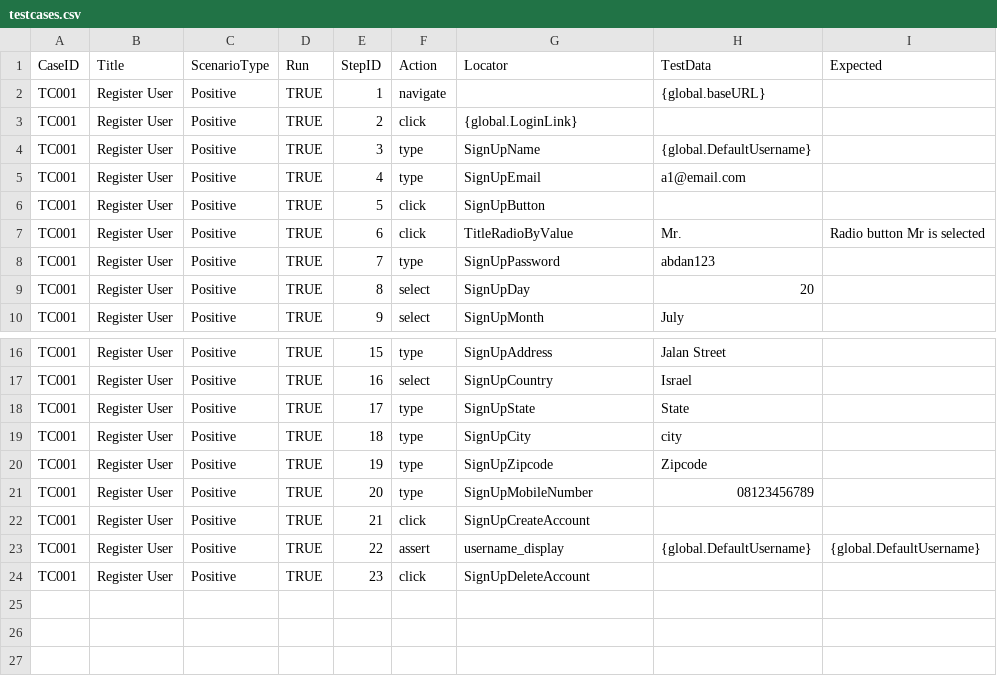
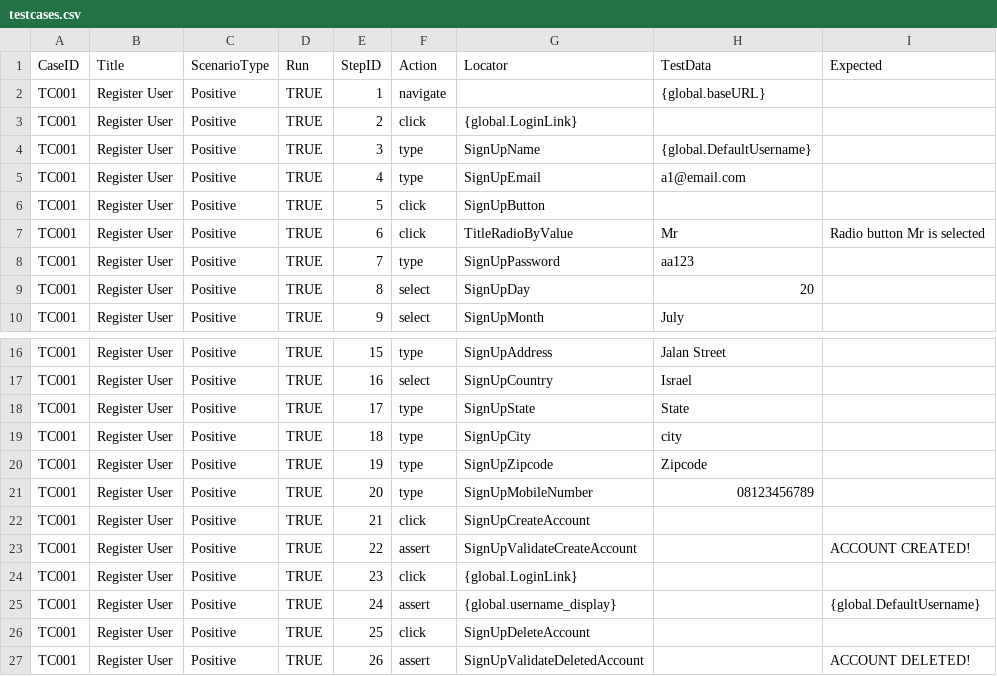
Before and after one commit to mabdang/MabdangSeleniumFramework, a CSV file: ProjectSelenium/datatest/Register/testcases.csv, drawn as a sheet; only a part is shown, gaps mark what is left out; addresses are those after the commit; the diff names each change by its address in the sheet, - before the commit and + after, or states it on an @@ line.

Commit message:
- fixing select untuk select_by_value atau select_by_visible_text - fixing resolve value untuk handle {value} ini maksudnya bisa parsing untuk locator bisa ambil data test (SetProperty) - fixing global_locator.yaml untuk DefaultEmail, DefaultPassword, LoginButton, username_display - merapikan locators.csv punya fitur Login yang tidak terpakai karena akan akses langsung ke global - menyesuaikan testcases.csv untuk mengambil locatornya globallocator - fixing locator dari create accout, validatecreateaccount, deleteaccount, validatedeletedaccount - fixing pengambilan radiobuttem value - fixing test step createaccount, validatecreateaccount, loginlink, globalusernamedisplay, deketeaccount, validatedelete account

```diff
--- a/ProjectSelenium/datatest/Register/testcases.csv
+++ b/ProjectSelenium/datatest/Register/testcases.csv
-H7 (TestData): Mr.
+H7 (TestData): Mr
-H8 (TestData): abdan123
+H8 (TestData): aa123
+row 23: TC001 | Register User | Positive | TRUE | 22 | assert | SignUpValidateCreateAccount |  | ACCOUNT CREATED!
+row 24: TC001 | Register User | Positive | TRUE | 23 | click | {global.LoginLink}
-E25 (StepID): 22
+E25 (StepID): 24
-G25 (Locator): username_display
+G25 (Locator): {global.username_display}
-H25 (TestData): {global.DefaultUsername}
+H25 (TestData): (empty)
-E26 (StepID): 23
+E26 (StepID): 25
+row 27: TC001 | Register User | Positive | TRUE | 26 | assert | SignUpValidateDeletedAccount |  | ACCOUNT DELETED!
```
Also changed, not shown: ProjectSelenium/datatest/Register/locators.csv, ProjectSelenium/datatest/login/locators.csv, 6 other files.
